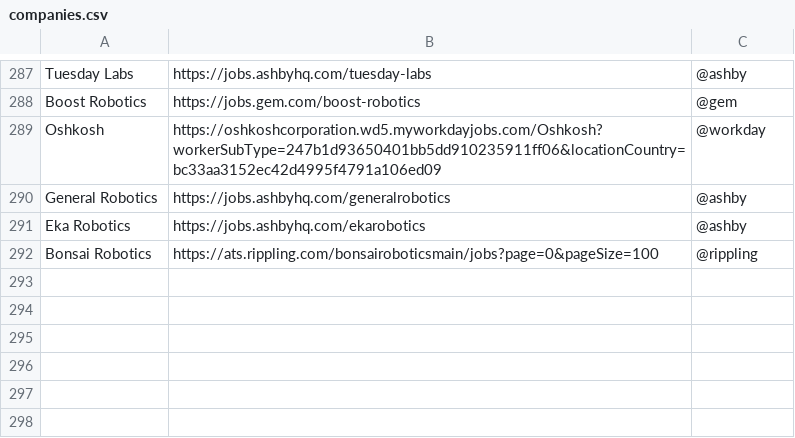
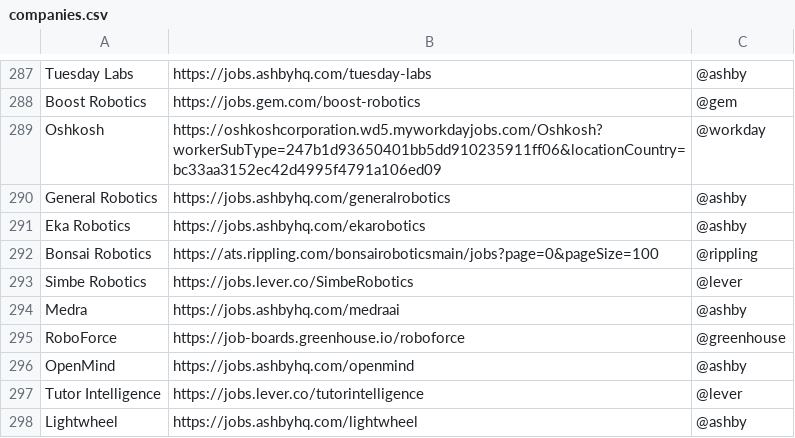
Before and after one commit to Ph1so/phlux2.0, a CSV file: companies.csv, drawn as a sheet; only a part is shown, gaps mark what is left out; the diff names each change by its address in the sheet, - before the commit and + after, or states it on an @@ line.

Commit message:
Add Simbe, Medra, RoboForce, OpenMind, Tutor Intelligence and Lightwheel
Robotics startups from the SF and Q4 2026 market maps that post US
internships (or are likely to) on boards phlux reads. No ->FILTER:intern,
so their new-grad roles reach the New grad tab.

```diff
--- a/companies.csv
+++ b/companies.csv
+row 293: Simbe Robotics | https://jobs.lever.co/SimbeRobotics | @lever
+row 294: Medra | https://jobs.ashbyhq.com/medraai | @ashby
+row 295: RoboForce | https://job-boards.greenhouse.io/roboforce | @greenhouse
+row 296: OpenMind | https://jobs.ashbyhq.com/openmind | @ashby
+row 297: Tutor Intelligence | https://jobs.lever.co/tutorintelligence | @lever
+row 298: Lightwheel | https://jobs.ashbyhq.com/lightwheel | @ashby
```
Also changed, not shown: industries.csv, 2 other files.
